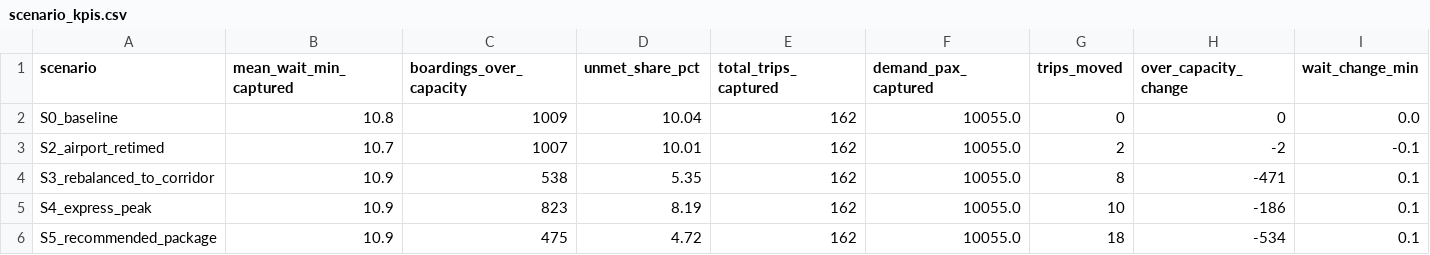
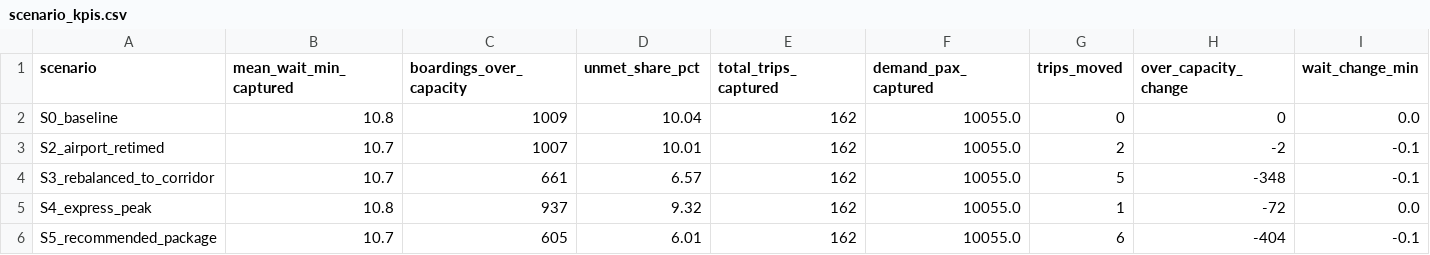
Before and after one commit to eexaan/Wayfinders, a CSV file: dashboard/data/scenario_kpis.csv, drawn as a sheet; only a part is shown; the diff names each change by its address in the sheet, - before the commit and + after, or states it on an @@ line.

```diff
--- a/dashboard/data/scenario_kpis.csv
+++ b/dashboard/data/scenario_kpis.csv
-B4 (mean_wait_min_captured): 10.9
+B4 (mean_wait_min_captured): 10.7
-C4 (boardings_over_capacity): 538
+C4 (boardings_over_capacity): 661
-D4 (unmet_share_pct): 5.35
+D4 (unmet_share_pct): 6.57
-G4 (trips_moved): 8
+G4 (trips_moved): 5
-H4 (over_capacity_change): -471
+H4 (over_capacity_change): -348
-I4 (wait_change_min): 0.1
+I4 (wait_change_min): -0.1
-B5 (mean_wait_min_captured): 10.9
+B5 (mean_wait_min_captured): 10.8
-C5 (boardings_over_capacity): 823
+C5 (boardings_over_capacity): 937
-D5 (unmet_share_pct): 8.19
+D5 (unmet_share_pct): 9.32
-G5 (trips_moved): 10
+G5 (trips_moved): 1
-H5 (over_capacity_change): -186
+H5 (over_capacity_change): -72
-I5 (wait_change_min): 0.1
+I5 (wait_change_min): 0.0
-B6 (mean_wait_min_captured): 10.9
+B6 (mean_wait_min_captured): 10.7
-C6 (boardings_over_capacity): 475
+C6 (boardings_over_capacity): 605
-D6 (unmet_share_pct): 4.72
+D6 (unmet_share_pct): 6.01
-G6 (trips_moved): 18
+G6 (trips_moved): 6
-H6 (over_capacity_change): -534
+H6 (over_capacity_change): -404
-I6 (wait_change_min): 0.1
+I6 (wait_change_min): -0.1
```
Also changed, not shown: dashboard/data/scenario_corridor_kpis.csv, dashboard/data/scenario_moves.csv, 14 other files.
